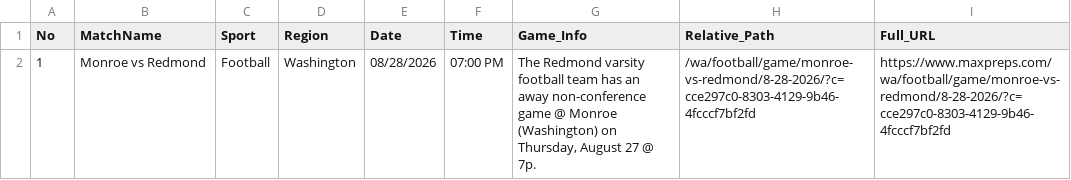
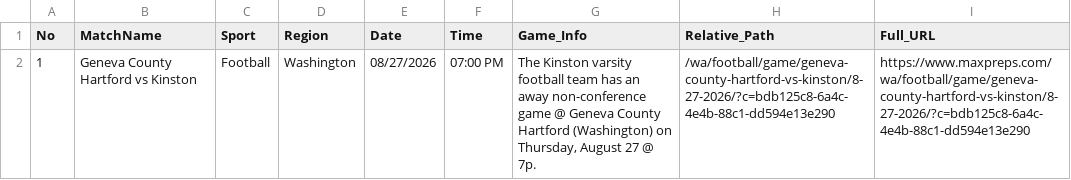
Before and after one commit to abanggelo321-wq/post, a CSV file: csv/Washington_8-27-2026.csv, drawn as a sheet.

Commit message:
Auto-upload CSV: Washington_8-27-2026.csv via Cloudflare Worker

```diff
--- a/csv/Washington_8-27-2026.csv
+++ b/csv/Washington_8-27-2026.csv
@@ -1,2 +1,2 @@
 No,MatchName,Sport,Region,Date,Time,Game_Info,Relative_Path,Full_URL
-1,"Monroe vs Redmond",Football,"Washington",08/28/2026,07:00 PM,"The Redmond varsity football team has an away non-conference game @ Monroe (Washington) on Thursday, August 27 @ 7p.","/wa/football/game/monroe-vs-redmond/8-28-2026/?c=cce297c0-8303-4129-9b46-4fcccf7bf2fd","https://www.maxpreps.com/wa/football/game/monroe-vs-redmond/8-28-2026/?c=cce297c0-8303-4129-9b46-4fcccf7bf2fd"
+1,"Geneva County Hartford vs Kinston",Football,"Washington",08/27/2026,07:00 PM,"The Kinston varsity football team has an away non-conference game @ Geneva County Hartford (Washington) on Thursday, August 27 @ 7p.","/wa/football/game/geneva-county-hartford-vs-kinston/8-27-2026/?c=bdb125c8-6a4c-4e4b-88c1-dd594e13e290","https://www.maxpreps.com/wa/football/game/geneva-county-hartford-vs-kinston/8-27-2026/?c=bdb125c8-6a4c-4e4b-88c1-dd594e13e290"
```
